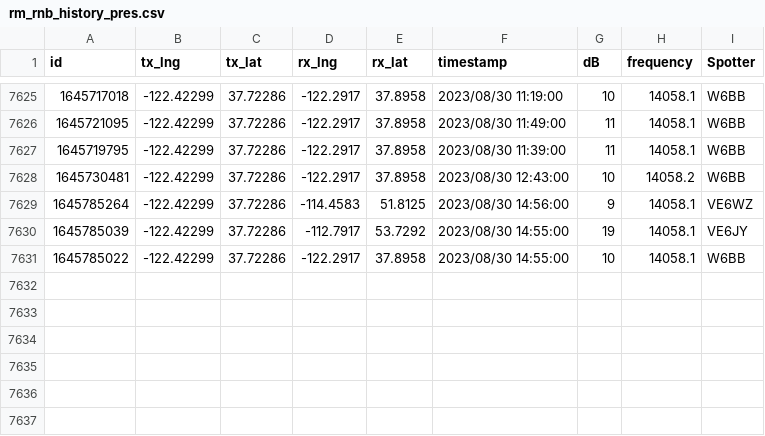
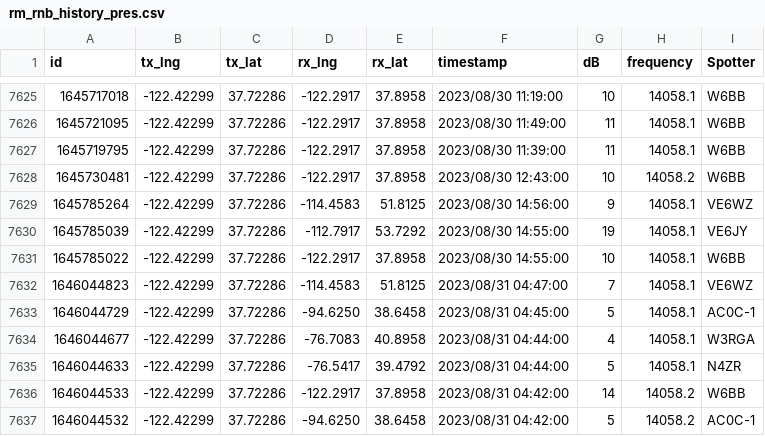
Before and after one commit to hcarter333/rm-rbn-history, a CSV file: rm_rnb_history_pres.csv, drawn as a sheet; only a part is shown, gaps mark what is left out.

```diff
--- a/rm_rnb_history_pres.csv
+++ b/rm_rnb_history_pres.csv
@@ -7631 +7631,7 @@ id,tx_lng,tx_lat,rx_lng,rx_lat,timestamp,dB,frequency,Spotter
 1645785022,-122.42299,37.72286,-122.2917,37.8958,2023/08/30 14:55:00,10,14058.1,W6BB
+1646044823,-122.42299,37.72286,-114.4583,51.8125,2023/08/31 04:47:00,7,14058.1,VE6WZ
+1646044729,-122.42299,37.72286,-94.6250,38.6458,2023/08/31 04:45:00,5,14058.1,AC0C-1
+1646044677,-122.42299,37.72286,-76.7083,40.8958,2023/08/31 04:44:00,4,14058.1,W3RGA
+1646044633,-122.42299,37.72286,-76.5417,39.4792,2023/08/31 04:44:00,5,14058.1,N4ZR
+1646044533,-122.42299,37.72286,-122.2917,37.8958,2023/08/31 04:42:00,14,14058.2,W6BB
+1646044532,-122.42299,37.72286,-94.6250,38.6458,2023/08/31 04:42:00,5,14058.2,AC0C-1
```
Also changed, not shown: rm_rnb_history.csv, 2 other files.
